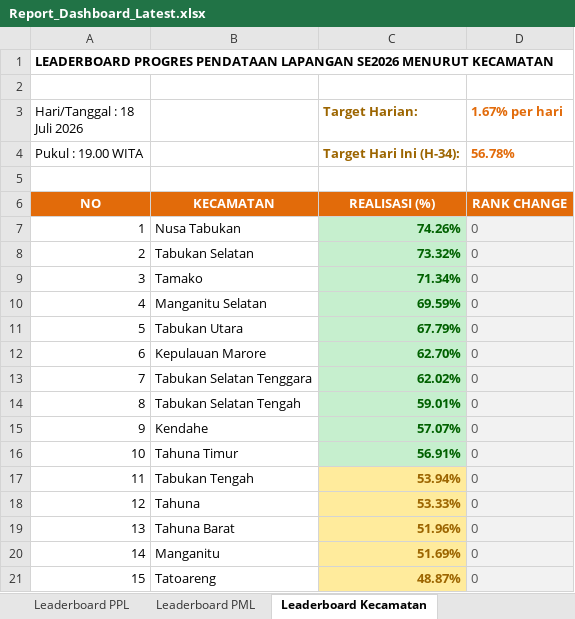
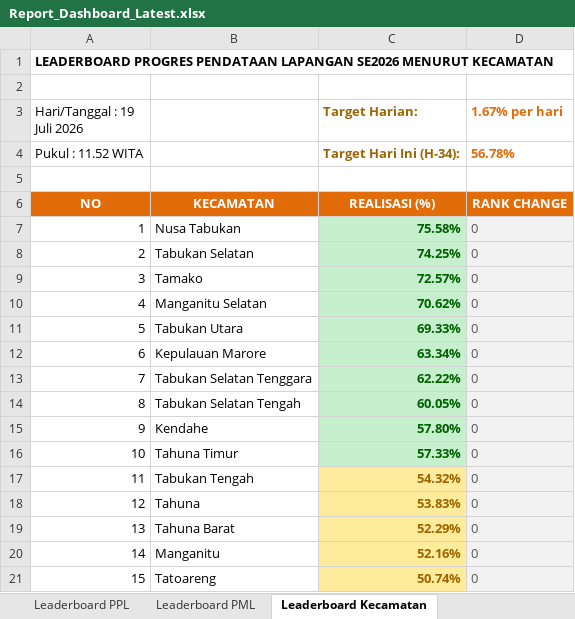
Before and after one commit to danimat15/fasih-sm-scrapper, an Excel workbook: dashboard/public/Report_Dashboard_Latest.xlsx, sheet Leaderboard Kecamatan, drawn as a sheet; values as stored, in another font and other column widths than the file's, no borders; the diff names each change by its address in the sheet, - before the commit and + after, or states it on an @@ line.

```diff
--- a/dashboard/public/Report_Dashboard_Latest.xlsx (sheet Leaderboard Kecamatan)
+++ b/dashboard/public/Report_Dashboard_Latest.xlsx (sheet Leaderboard Kecamatan)
-A3: Hari/Tanggal : 18 Juli 2026
+A3: Hari/Tanggal : 19 Juli 2026
-A4 (Hari/Tanggal : 19 Juli 2026): Pukul : 19.00 WITA
+A4 (Hari/Tanggal : 19 Juli 2026): Pukul : 11.52 WITA
-C7 (Target Harian:): 74.26%
+C7 (Target Harian:): 75.58%
-C8 (Target Harian:): 73.32%
+C8 (Target Harian:): 74.25%
-C9 (Target Harian:): 71.34%
+C9 (Target Harian:): 72.57%
-C10 (Target Harian:): 69.59%
+C10 (Target Harian:): 70.62%
-C11 (Target Harian:): 67.79%
+C11 (Target Harian:): 69.33%
-C12 (Target Harian:): 62.70%
+C12 (Target Harian:): 63.34%
-C13 (Target Harian:): 62.02%
+C13 (Target Harian:): 62.22%
-C14 (Target Harian:): 59.01%
+C14 (Target Harian:): 60.05%
-C15 (Target Harian:): 57.07%
+C15 (Target Harian:): 57.80%
-C16 (Target Harian:): 56.91%
+C16 (Target Harian:): 57.33%
-C17 (Target Harian:): 53.94%
+C17 (Target Harian:): 54.32%
-C18 (Target Harian:): 53.33%
+C18 (Target Harian:): 53.83%
-C19 (Target Harian:): 51.96%
+C19 (Target Harian:): 52.29%
-C20 (Target Harian:): 51.69%
+C20 (Target Harian:): 52.16%
-C21 (Target Harian:): 48.87%
+C21 (Target Harian:): 50.74%
```
Also changed, not shown: sheet Leaderboard PPL, sheet Leaderboard PML, sheet Monitoring Kecamatan, dashboard/public/Monev_Pendataan_SE2026_Latest.xlsx, 5 other files.
